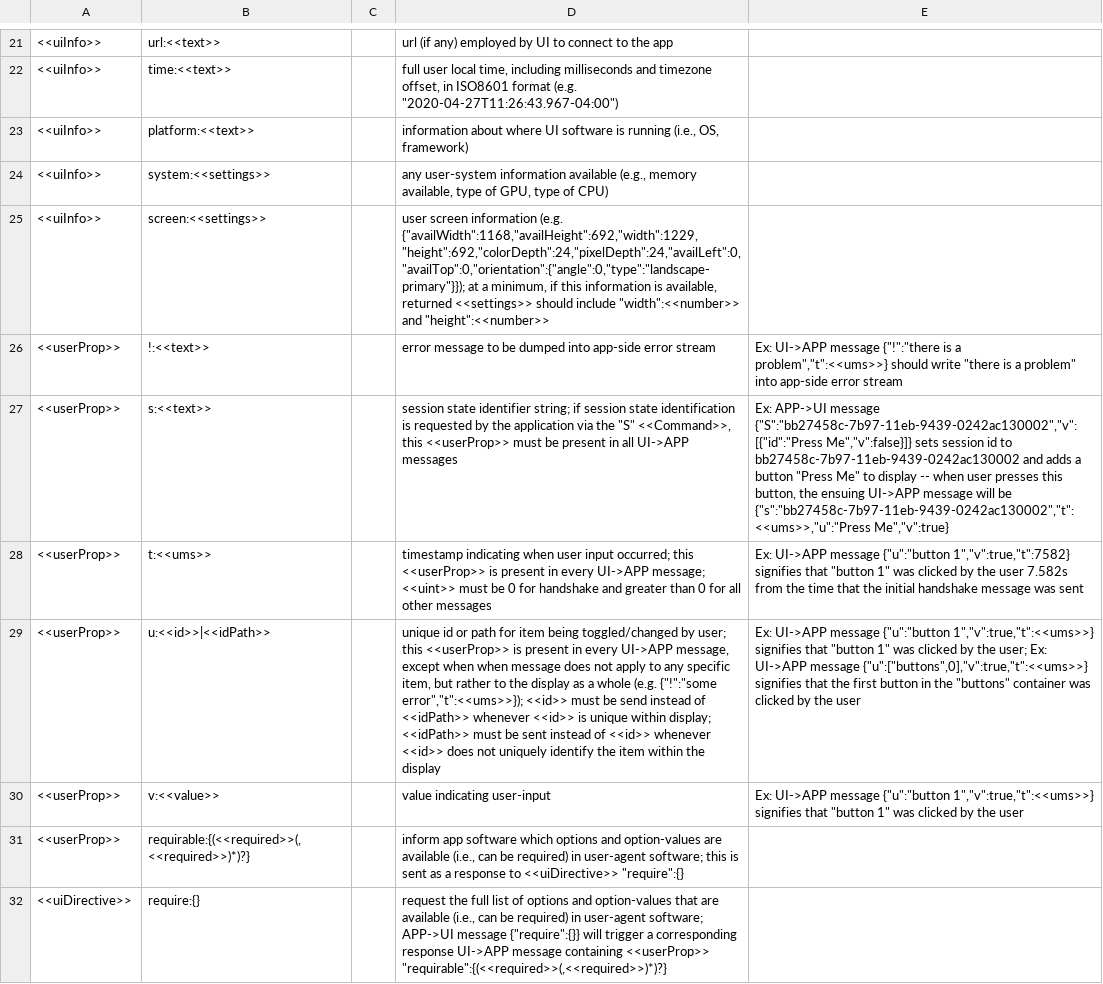
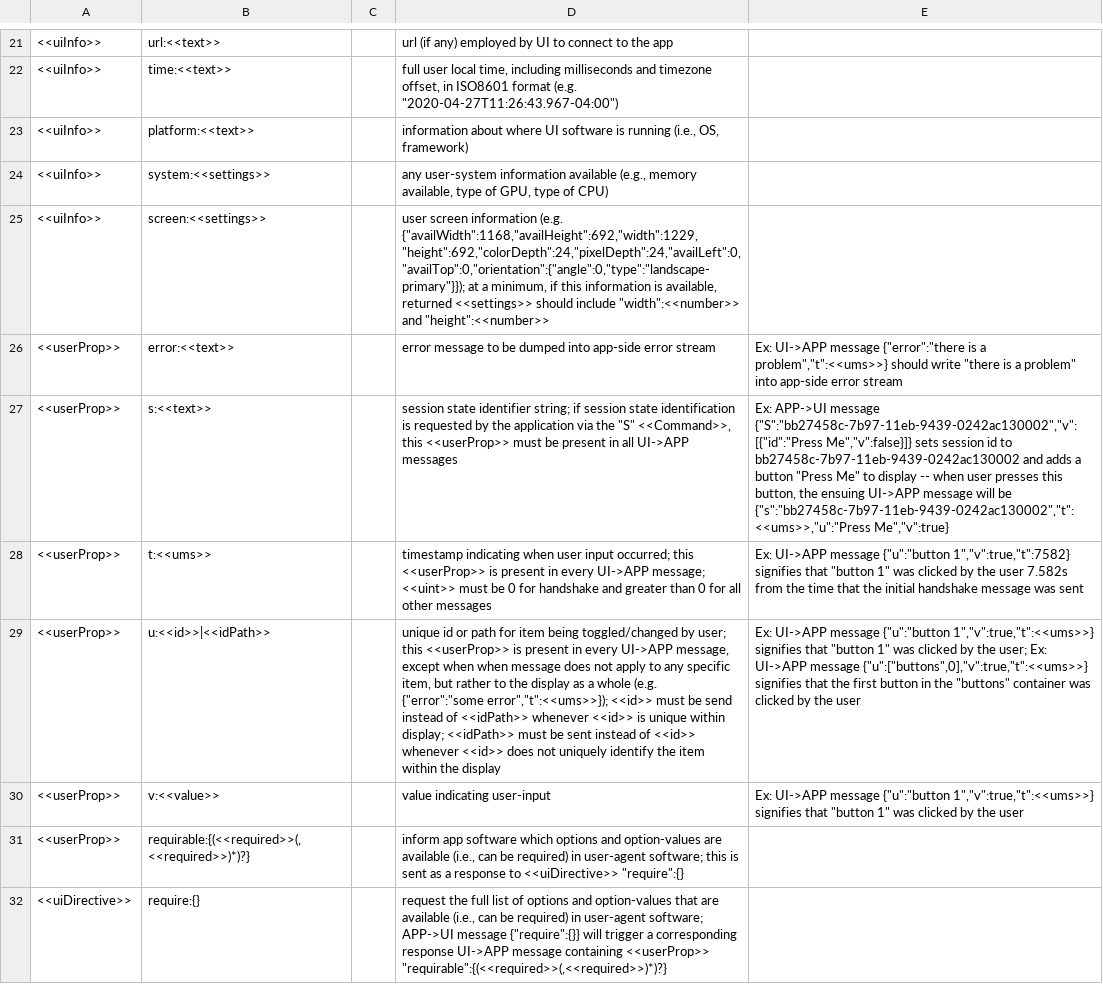
Before and after one commit to uinl/uinl, a TSV file: uinl.tsv, drawn as a sheet; only a part is shown, gaps mark what is left out; the diff covers the shown part only; the diff names each change by its address in the sheet, - before the commit and + after, or states it on an @@ line.

Commit message:
error instead of !, negative <<index>>

```diff
--- a/uinl.tsv
+++ b/uinl.tsv
-B26: !:<<text>>
+B26: error:<<text>>
-E26: …UI->APP message {"!":"there is a…
+E26: …UI->APP message {"error":"there is a…
-D29: …whole (e.g. {"!":"some error","t":<<ums>>}); <<id>>…
+D29: …whole (e.g. {"error":"some error","t":<<ums>>}); <<id>>…
```
Also changed, not shown: 8 edited cells elsewhere in this file, 1 other file.
